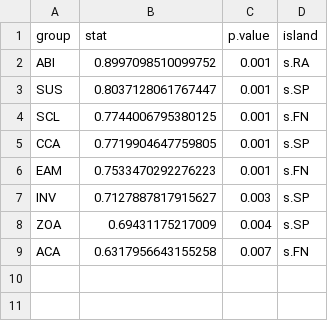
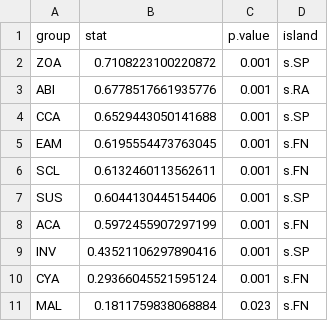
Before and after one commit to Ana-Monteiro-Leonel/Benthic_communities_in_Oceanic_islands, a CSV file: results/tables/Table_3_indicator_species.csv, drawn as a sheet.

Commit message:
Update Table_3_indicator_species.csv
Update indicator species results: transect-level (replacing island-level)

```diff
--- a/results/tables/Table_3_indicator_species.csv
+++ b/results/tables/Table_3_indicator_species.csv
@@ -1,9 +1,11 @@
 group,stat,p.value,island
-ABI,0.8997098510099752,0.001,s.RA
-SUS,0.8037128061767447,0.001,s.SP
-SCL,0.7744006795380125,0.001,s.FN
-CCA,0.7719904647759805,0.001,s.SP
-EAM,0.7533470292276223,0.001,s.FN
-INV,0.7127887817915627,0.003,s.SP
-ZOA,0.69431175217009,0.004,s.SP
-ACA,0.6317956643155258,0.007,s.FN
+ZOA,0.7108223100220872,0.001,s.SP
+ABI,0.6778517661935776,0.001,s.RA
+CCA,0.6529443050141688,0.001,s.SP
+EAM,0.6195554473763045,0.001,s.FN
+SCL,0.6132460113562611,0.001,s.FN
+SUS,0.6044130445154406,0.001,s.SP
+ACA,0.5972455907297199,0.001,s.FN
+INV,0.43521106297890416,0.001,s.SP
+CYA,0.29366045521595124,0.001,s.FN
+MAL,0.1811759838068884,0.023,s.FN
```
